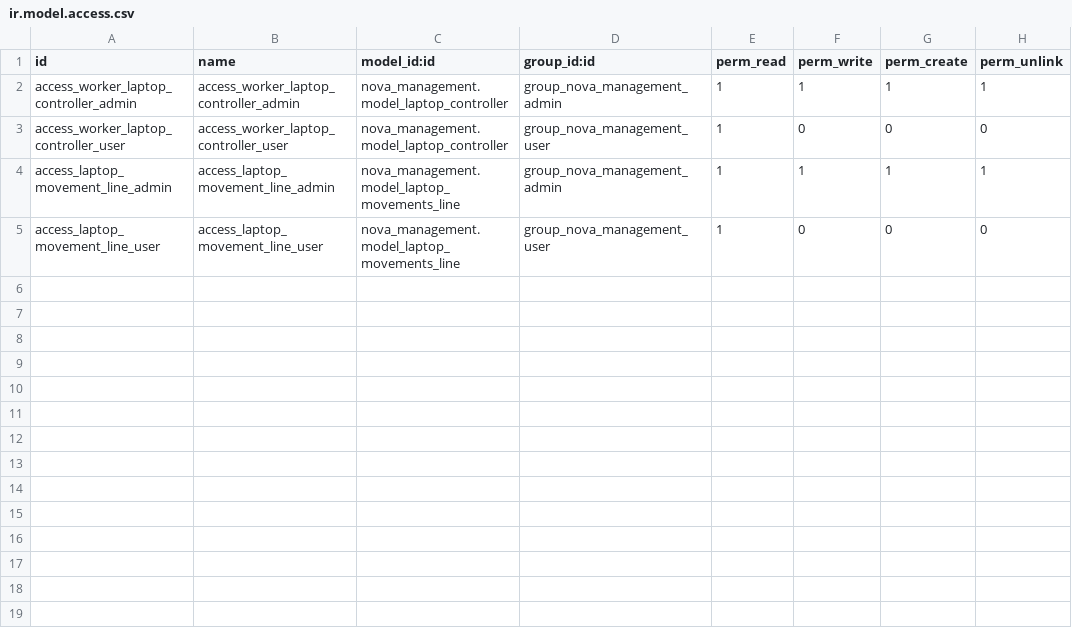
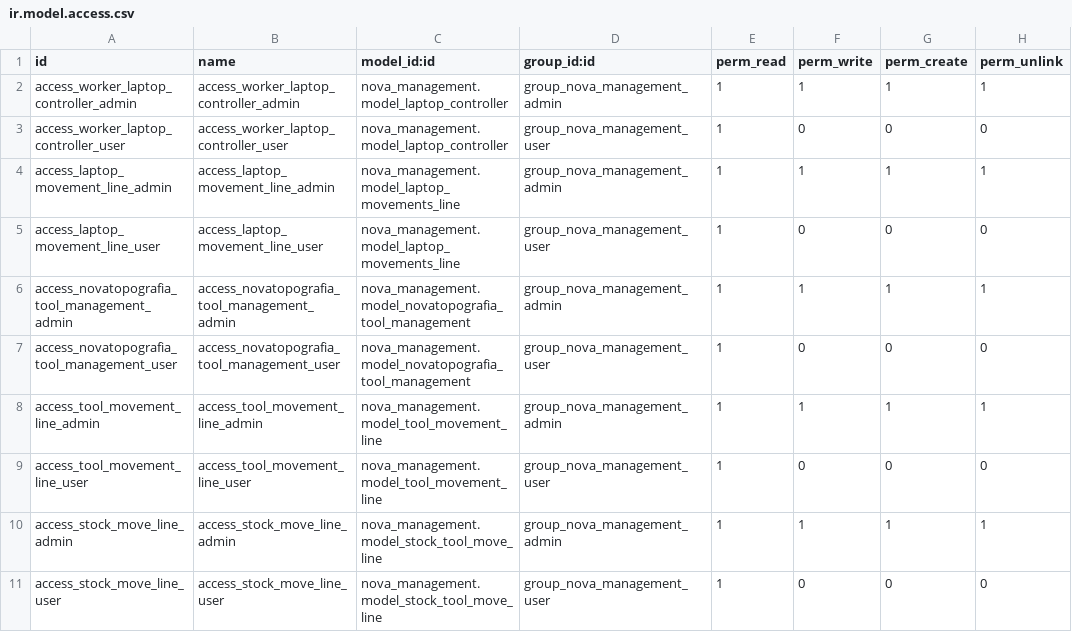
Before and after one commit to X3M4/nova_cart, a CSV file: nova_management/security/ir.model.access.csv, drawn as a sheet.

Commit message:
29-11-2024 Añado nuevos modelos para mover stock

```diff
--- a/nova_management/security/ir.model.access.csv
+++ b/nova_management/security/ir.model.access.csv
@@ -5 +5,7 @@ access_laptop_movement_line_admin,access_laptop_movement_line_admin,nova_managem
 access_laptop_movement_line_user,access_laptop_movement_line_user,nova_management.model_laptop_movements_line,group_nova_management_user,1,0,0,0
+access_novatopografia_tool_management_admin,access_novatopografia_tool_management_admin,nova_management.model_novatopografia_tool_management,group_nova_management_admin,1,1,1,1
+access_novatopografia_tool_management_user,access_novatopografia_tool_management_user,nova_management.model_novatopografia_tool_management,group_nova_management_user,1,0,0,0
+access_tool_movement_line_admin,access_tool_movement_line_admin,nova_management.model_tool_movement_line,group_nova_management_admin,1,1,1,1
+access_tool_movement_line_user,access_tool_movement_line_user,nova_management.model_tool_movement_line,group_nova_management_user,1,0,0,0
+access_stock_move_line_admin,access_stock_move_line_admin,nova_management.model_stock_tool_move_line,group_nova_management_admin,1,1,1,1
+access_stock_move_line_user,access_stock_move_line_user,nova_management.model_stock_tool_move_line,group_nova_management_user,1,0,0,0
```
Also changed, not shown: 6 other files.
